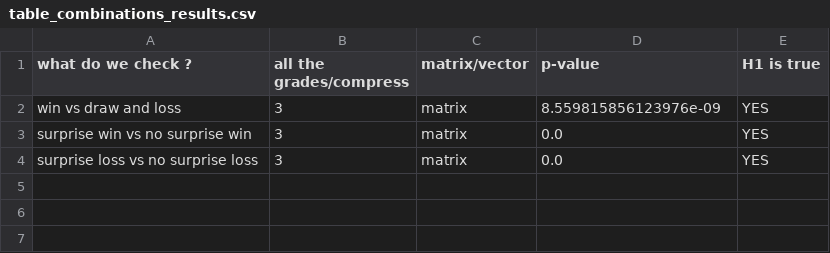
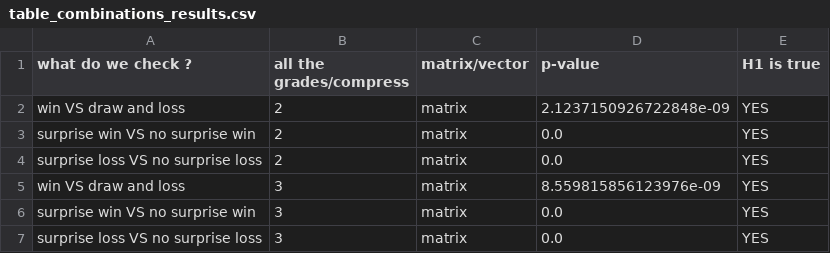
Before and after one commit to danielbusbib/FINAL-PROJECT-IN-DATA-SCIENCE, a CSV file: table_combinations_results.csv, drawn as a sheet.

Commit message:
new table

```diff
--- a/table_combinations_results.csv
+++ b/table_combinations_results.csv
@@ -1,4 +1,7 @@
 what do we check ?,all the grades/compress,matrix/vector,p-value,H1 is true
-win vs draw and loss,3,matrix,8.559815856123976e-09,YES
-surprise win vs no surprise win,3,matrix,0.0,YES
-surprise loss vs no surprise loss,3,matrix,0.0,YES
+win VS draw and loss,2,matrix,2.1237150926722848e-09,YES
+surprise win VS no surprise win,2,matrix,0.0,YES
+surprise loss VS no surprise loss,2,matrix,0.0,YES
+win VS draw and loss,3,matrix,8.559815856123976e-09,YES
+surprise win VS no surprise win,3,matrix,0.0,YES
+surprise loss VS no surprise loss,3,matrix,0.0,YES
```
